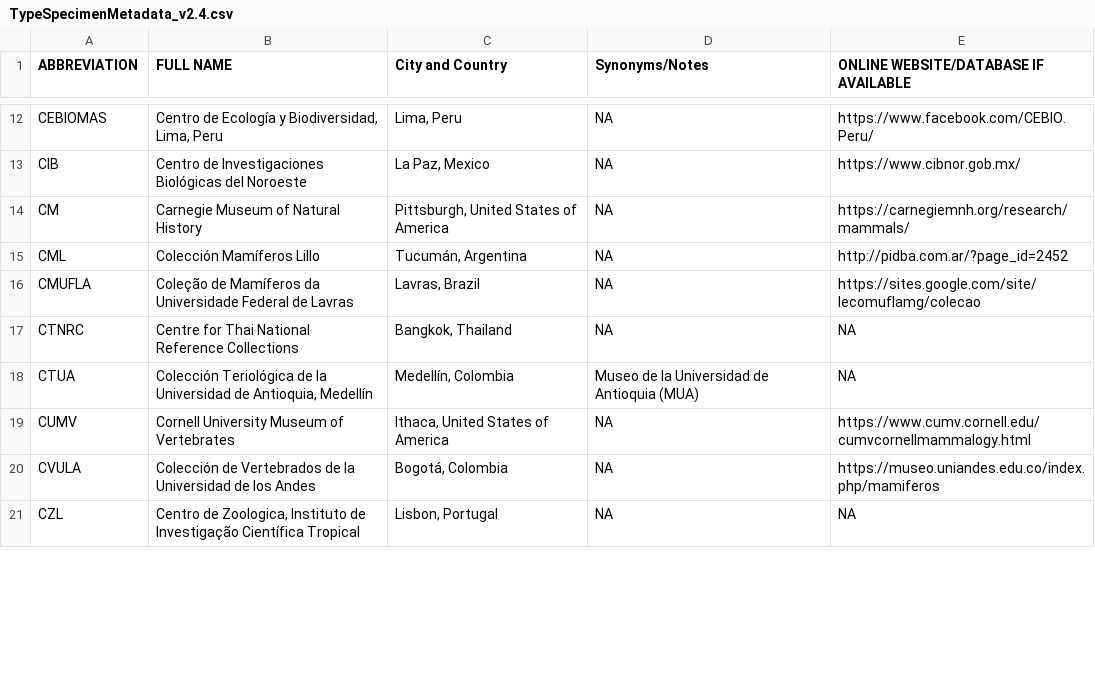
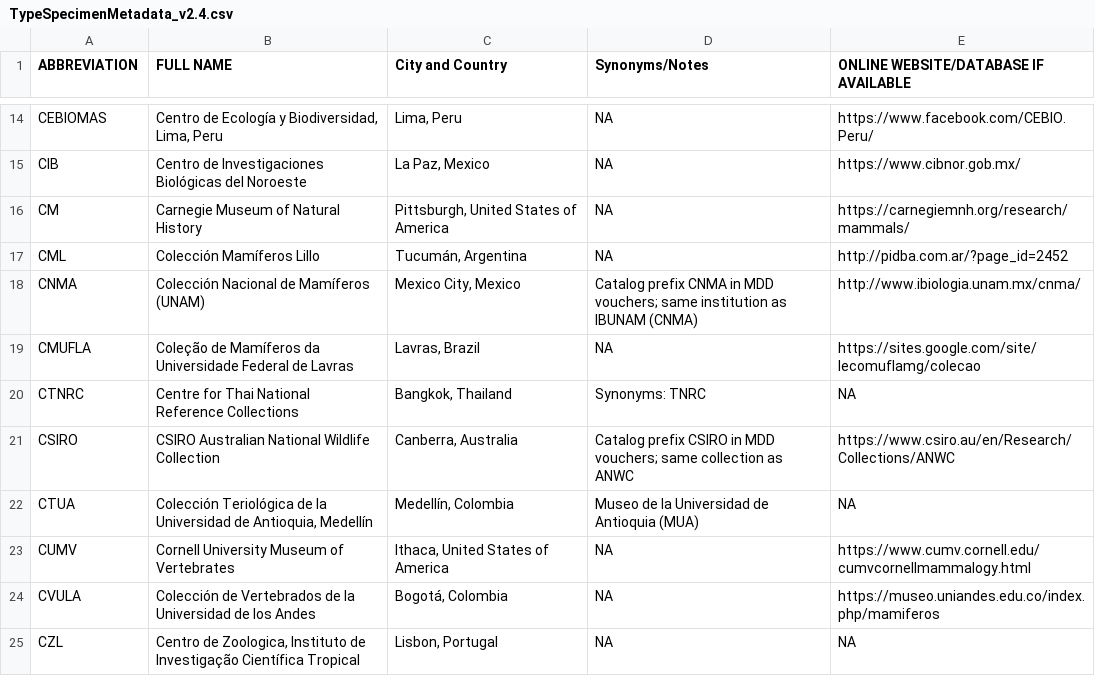
Before and after one commit to ulfboge/MDD, a CSV file: TypeSpecimenMetadata_v2.4.csv, drawn as a sheet; only a part is shown, gaps mark what is left out; the diff covers the shown part only.

```diff
--- a/TypeSpecimenMetadata_v2.4.csv
+++ b/TypeSpecimenMetadata_v2.4.csv
@@ -16,3 +18,5 @@ CML ,Colección Mamíferos Lillo,"Tucumán, Argentina",NA,http://pidba.com.ar/?p
+CNMA,Colección Nacional de Mamíferos (UNAM),"Mexico City, Mexico",Catalog prefix CNMA in MDD vouchers; same institution as IBUNAM (CNMA),http://www.ibiologia.unam.mx/cnma/
 CMUFLA,Coleção de Mamíferos da Universidade Federal de Lavras,"Lavras, Brazil",NA,https://sites.google.com/site/lecomuflamg/colecao
-CTNRC,Centre for Thai National Reference Collections,"Bangkok, Thailand",NA,NA
+CTNRC,Centre for Thai National Reference Collections,"Bangkok, Thailand",Synonyms: TNRC,NA
+CSIRO,CSIRO Australian National Wildlife Collection,"Canberra, Australia",Catalog prefix CSIRO in MDD vouchers; same collection as ANWC,https://www.csiro.au/en/Research/Collections/ANWC
 CTUA,"Colección Teriológica de la Universidad de Antioquia, Medellín","Medellín, Colombia",Museo de la Universidad de Antioquia (MUA),NA
```
Also changed, not shown: 12 added rows and 4 edited cells elsewhere in this file.
